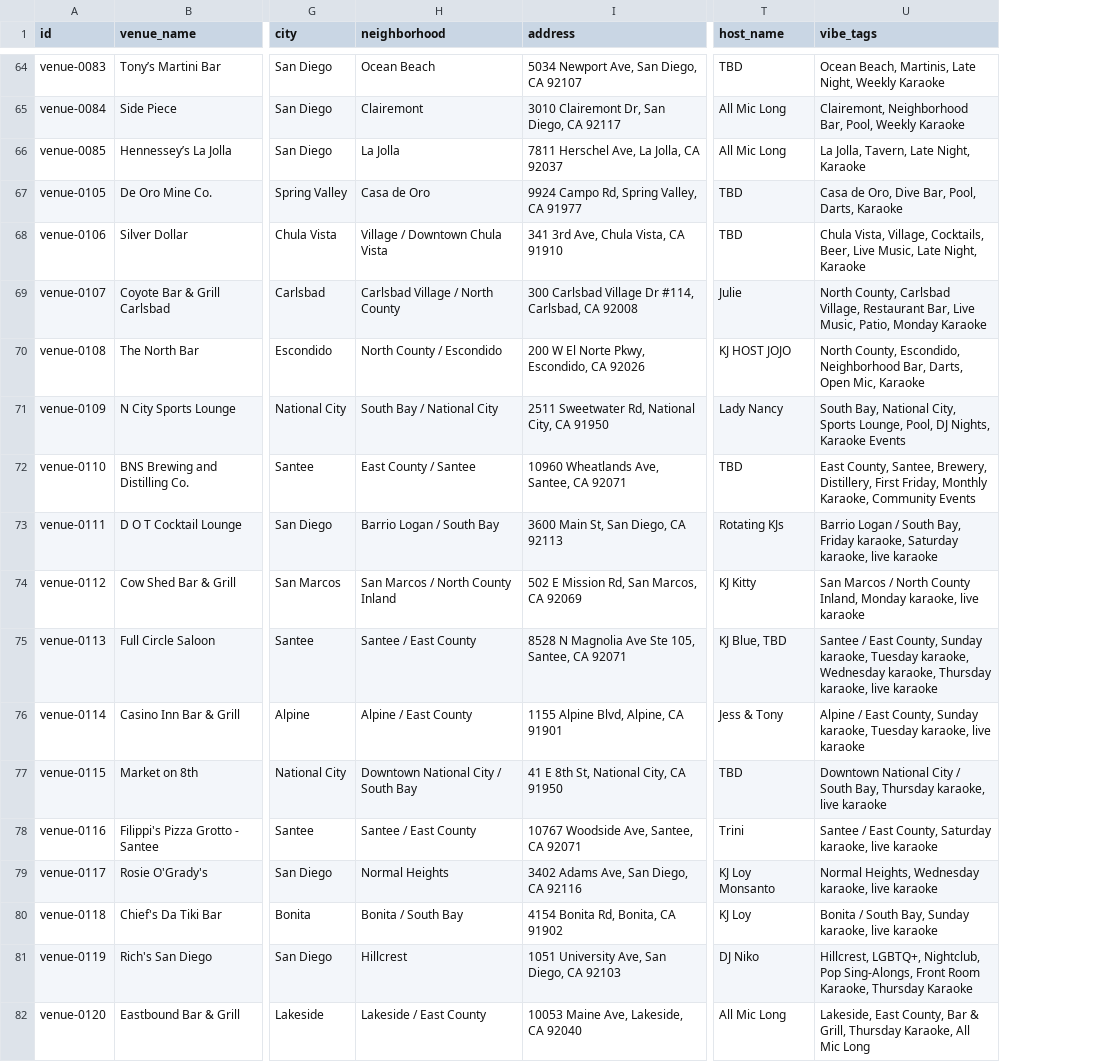
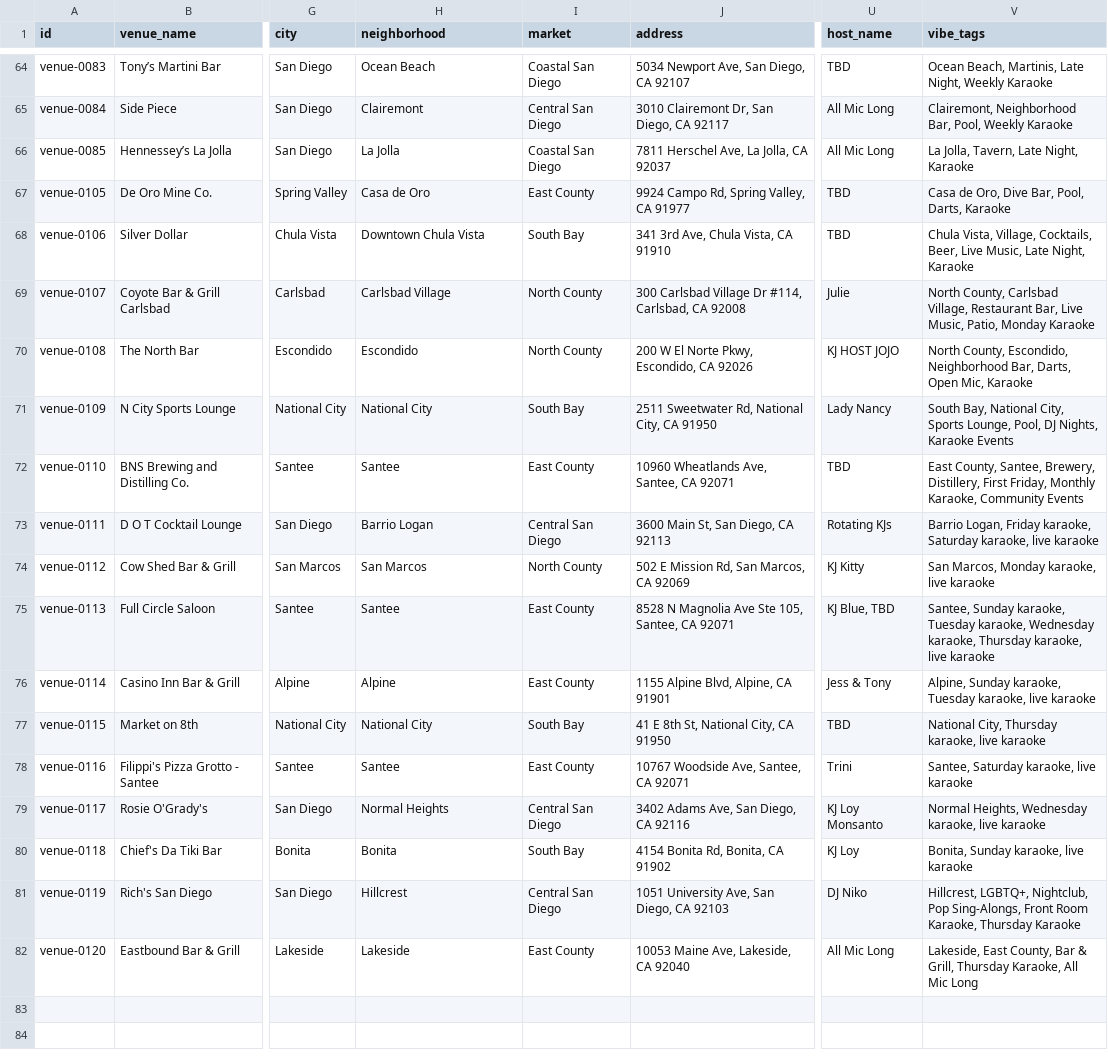
Before and after one commit to whiteinkcreates/singhub, a TSV file: public/data/venues.tsv, drawn as a sheet; only a part is shown, gaps mark what is left out; addresses are those after the commit; the diff covers the shown part only; the diff names each change by its address in the sheet, - before the commit and + after, or states it on an @@ line.

```diff
--- a/public/data/venues.tsv
+++ b/public/data/venues.tsv
+column I (market), rows 64-82: Coastal San Diego | Central San Diego | Coastal San Diego | East County | South Bay | North County | North County | South Bay | East County | Central San Diego | North County | East County | East County | South Bay | East County | Central San Diego | South Bay | Central San Diego | East County
-H68 (neighborhood): Village / Downtown Chula Vista
+H68 (neighborhood): Downtown Chula Vista
-H69 (neighborhood): Carlsbad Village / North County
+H69 (neighborhood): Carlsbad Village
-H70 (neighborhood): North County / Escondido
+H70 (neighborhood): Escondido
-H71 (neighborhood): South Bay / National City
+H71 (neighborhood): National City
-H72 (neighborhood): East County / Santee
+H72 (neighborhood): Santee
-H73 (neighborhood): Barrio Logan / South Bay
+H73 (neighborhood): Barrio Logan
-V73 (vibe_tags): Barrio Logan / South Bay, Friday karaoke,…
+V73 (vibe_tags): Barrio Logan, Friday karaoke,…
-H74 (neighborhood): San Marcos / North County Inland
+H74 (neighborhood): San Marcos
-V74 (vibe_tags): San Marcos / North County Inland, Monday karaoke,…
+V74 (vibe_tags): San Marcos, Monday karaoke,…
-H75 (neighborhood): Santee / East County
+H75 (neighborhood): Santee
-V75 (vibe_tags): Santee / East County, Sunday karaoke,…
+V75 (vibe_tags): Santee, Sunday karaoke,…
-H76 (neighborhood): Alpine / East County
+H76 (neighborhood): Alpine
-V76 (vibe_tags): Alpine / East County, Sunday karaoke,…
+V76 (vibe_tags): Alpine, Sunday karaoke,…
-H77 (neighborhood): Downtown National City / South Bay
+H77 (neighborhood): National City
-V77 (vibe_tags): Downtown National City / South Bay, Thursday karaoke,…
+V77 (vibe_tags): National City, Thursday karaoke,…
-H78 (neighborhood): Santee / East County
+H78 (neighborhood): Santee
-V78 (vibe_tags): Santee / East County, Saturday karaoke, live karaoke
+V78 (vibe_tags): Santee, Saturday karaoke, live karaoke
-H80 (neighborhood): Bonita / South Bay
+H80 (neighborhood): Bonita
-V80 (vibe_tags): Bonita / South Bay, Sunday karaoke, live karaoke
+V80 (vibe_tags): Bonita, Sunday karaoke, live karaoke
-H82 (neighborhood): Lakeside / East County
+H82 (neighborhood): Lakeside
```
Also changed, not shown: 26 edited cells elsewhere in this file, 2 other files.
